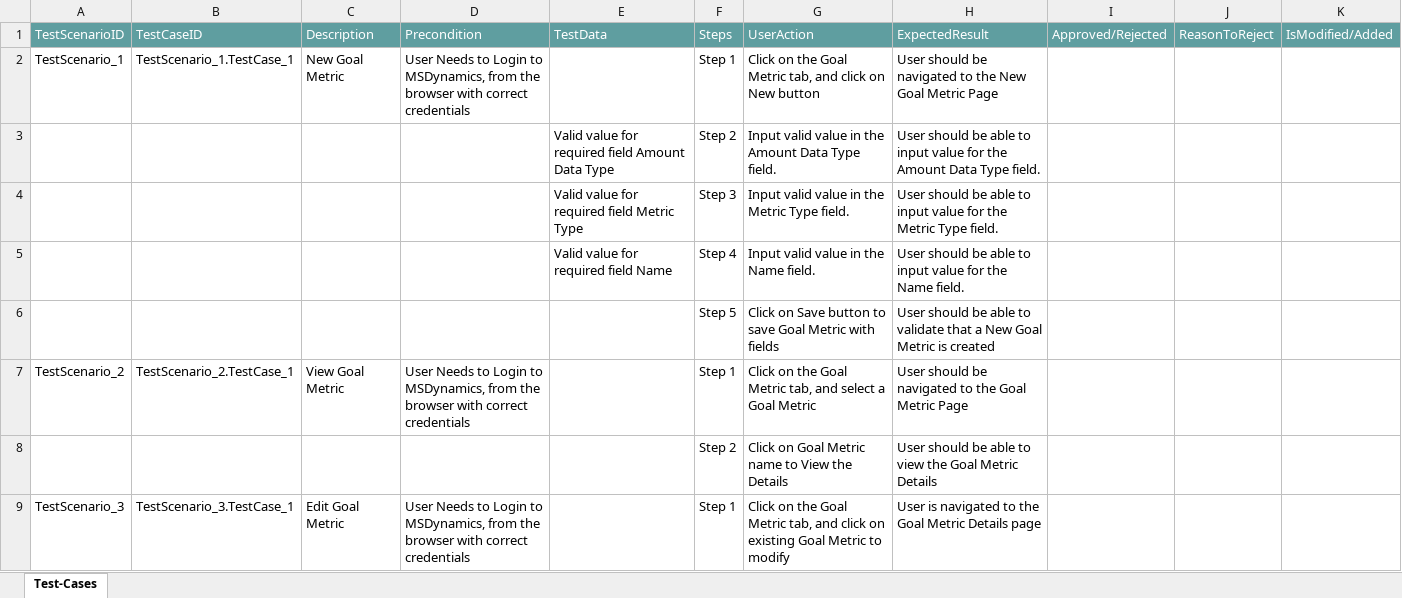
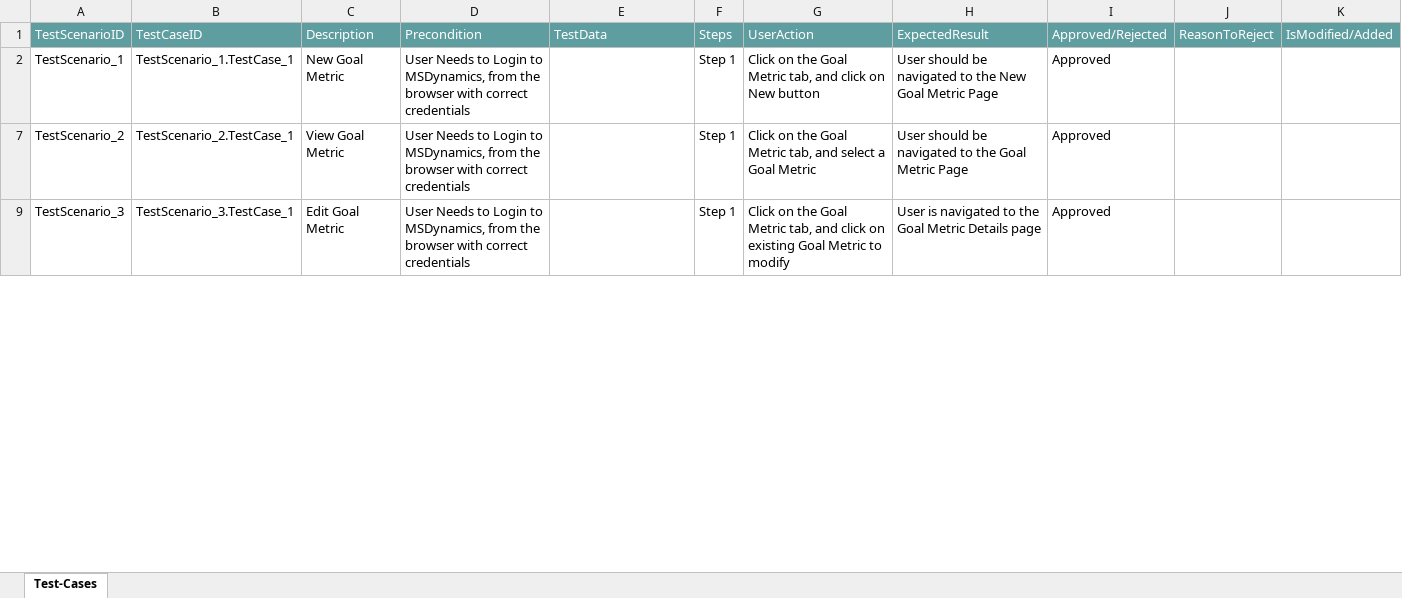
Before and after one commit to ShaikMohamedIrfan/MSD123, an Excel workbook: goalM.xlsx, sheet Test-Cases, drawn as a sheet; only a part is shown; values as stored, in another font and other column widths than the file's, no borders; table styles not drawn; the diff covers the shown part only; the diff names each change by its address in the sheet, - before the commit and + after, or states it on an @@ line.

Commit message:
Update goalM.xlsx

```diff
--- a/goalM.xlsx (sheet Test-Cases)
+++ b/goalM.xlsx (sheet Test-Cases)
-I2: (empty)
+I2: Approved
@@ row 3 hidden:  |  |  |  | Valid value for required field Amount Data Type | Step 2 | Input valid value in the Amount Data Type field. | User should be able to input value for the Amount Data Type field. @@
@@ row 4 hidden:  |  |  |  | Valid value for required field Metric Type | Step 3 | Input valid value in the Metric Type field. | User should be able to input value for the Metric Type field. @@
@@ row 5 hidden:  |  |  |  | Valid value for required field Name | Step 4 | Input valid value in the Name field. | User should be able to input value for the Name field. @@
@@ row 6 hidden:  |  |  |  |  | Step 5 | Click on Save button to save Goal Metric with fields | User should be able to validate that a New Goal Metric is created @@
-I7: (empty)
+I7: Approved
@@ row 8 hidden:  |  |  |  |  | Step 2 | Click on Goal Metric name to View the Details | User should be able to view the Goal Metric Details @@
-I9: (empty)
+I9: Approved
```
Also changed, not shown: 6 hidden or unhidden rows and 1 edited cell elsewhere in this sheet.
